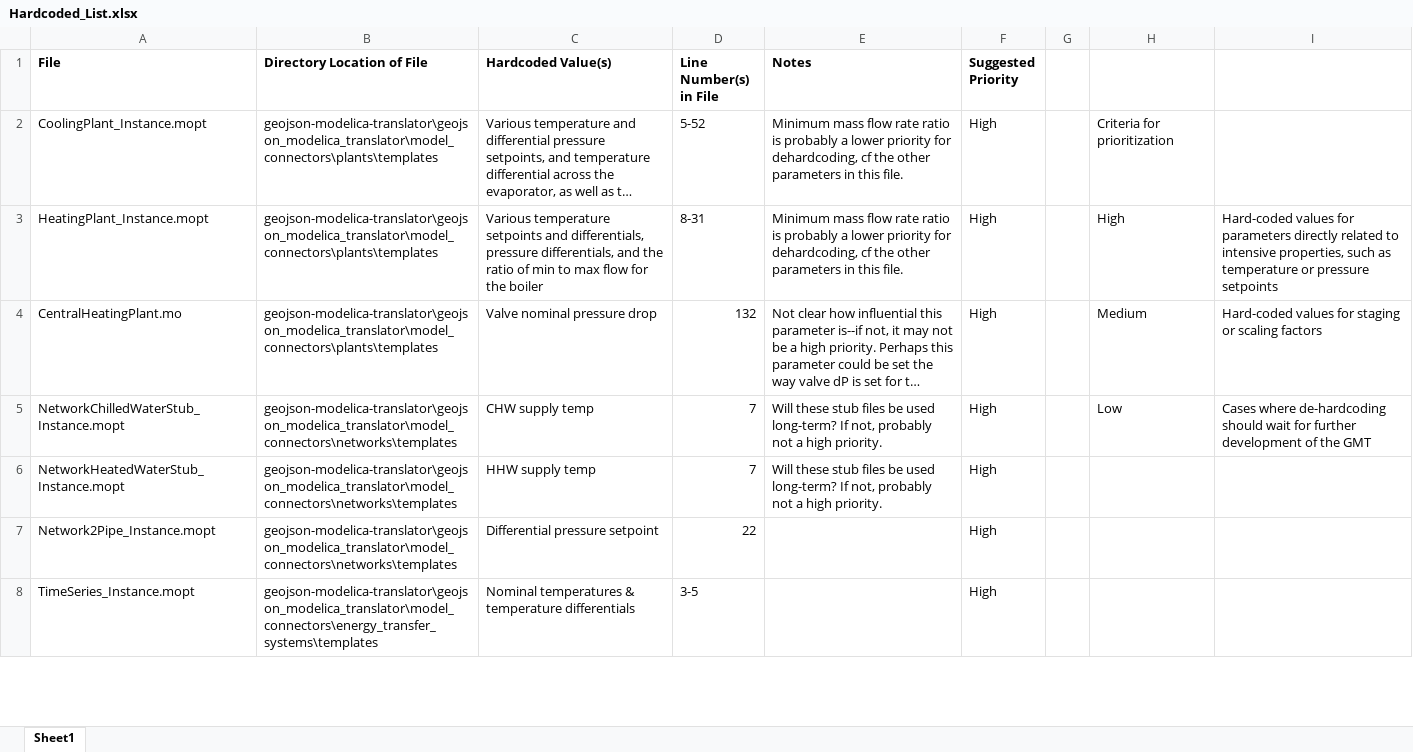
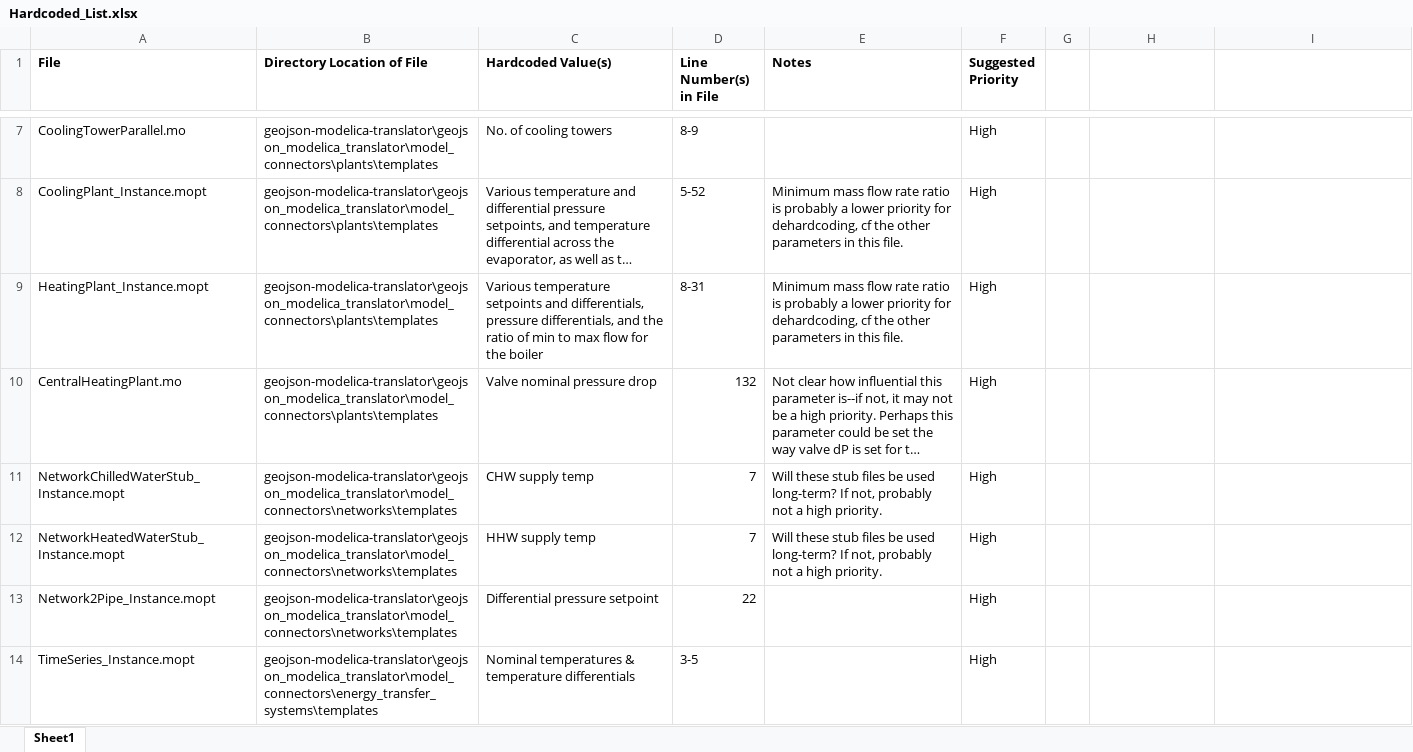
Before and after one commit to urbanopt/geojson-modelica-translator, an Excel workbook: Hardcoded_List.xlsx, sheet Sheet1, drawn as a sheet; only a part is shown, gaps mark what is left out; long unchanged cells end in …; values as stored, in another font and other column widths than the file's, no borders; addresses are those after the commit; the diff covers the shown part only; the diff names each change by its address in the sheet, - before the commit and + after, or states it on an @@ line.

Commit message:
C:\Users\aallen\Documents\GitHub\geojson-modelica-translator

```diff
--- a/Hardcoded_List.xlsx (sheet Sheet1)
+++ b/Hardcoded_List.xlsx (sheet Sheet1)
+row 7: CoolingTowerParallel.mo | geojson-modelica-translator\geojson_modelica_translator\model_connectors\plants\templates | No. of cooling towers | 8-9 |  | High
-H8: Criteria for prioritization
+H8: (empty)
-H9: High
+H9: (empty)
-I9: Hard-coded values for parameters directly related to intensive properties, such as temperature or pressure setpoints
+I9: (empty)
-H10: Medium
+H10: (empty)
-I10: Hard-coded values for staging or scaling factors
+I10: (empty)
-H11: Low
+H11: (empty)
-I11: Cases where de-hardcoding should wait for further development of the GMT
+I11: (empty)
```
Also changed, not shown: 5 added rows and 3 removed rows elsewhere in this sheet.
